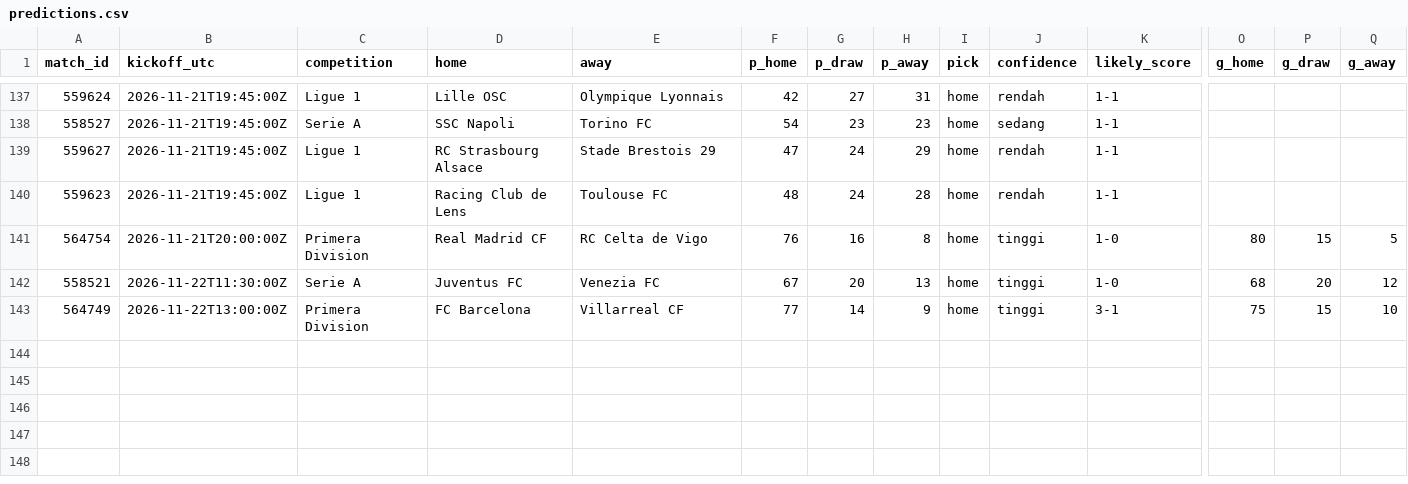
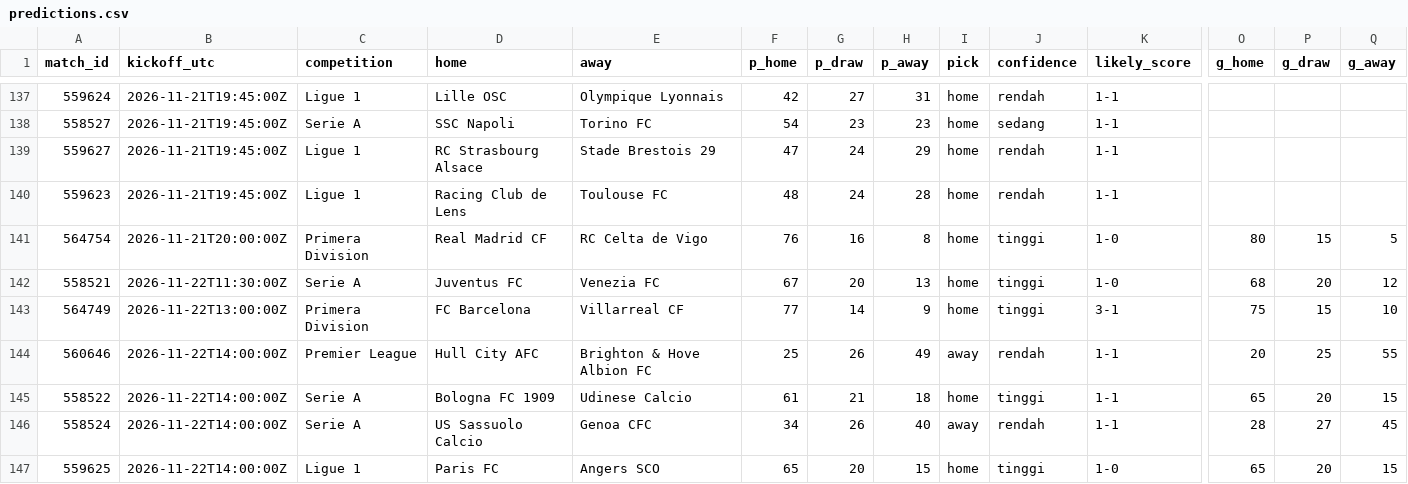
Before and after one commit to Byzx16/football-agent, a CSV file: predictions.csv, drawn as a sheet; only a part is shown, gaps mark what is left out; rows hold the shown columns only; the diff names each change by its address in the sheet, - before the commit and + after, or states it on an @@ line.

```diff
--- a/predictions.csv
+++ b/predictions.csv
+row 144: 560646 | 2026-11-22T14:00:00Z | Premier League | Hull City AFC | Brighton & Hove Albion FC | 25 | 26 | 49 | away | rendah | 1-1 | 20 | 25 | 55
+row 145: 558522 | 2026-11-22T14:00:00Z | Serie A | Bologna FC 1909 | Udinese Calcio | 61 | 21 | 18 | home | tinggi | 1-1 | 65 | 20 | 15
+row 146: 558524 | 2026-11-22T14:00:00Z | Serie A | US Sassuolo Calcio | Genoa CFC | 34 | 26 | 40 | away | rendah | 1-1 | 28 | 27 | 45
+row 147: 559625 | 2026-11-22T14:00:00Z | Ligue 1 | Paris FC | Angers SCO | 65 | 20 | 15 | home | tinggi | 1-0 | 65 | 20 | 15
```
Also changed, not shown: 2 other files.
